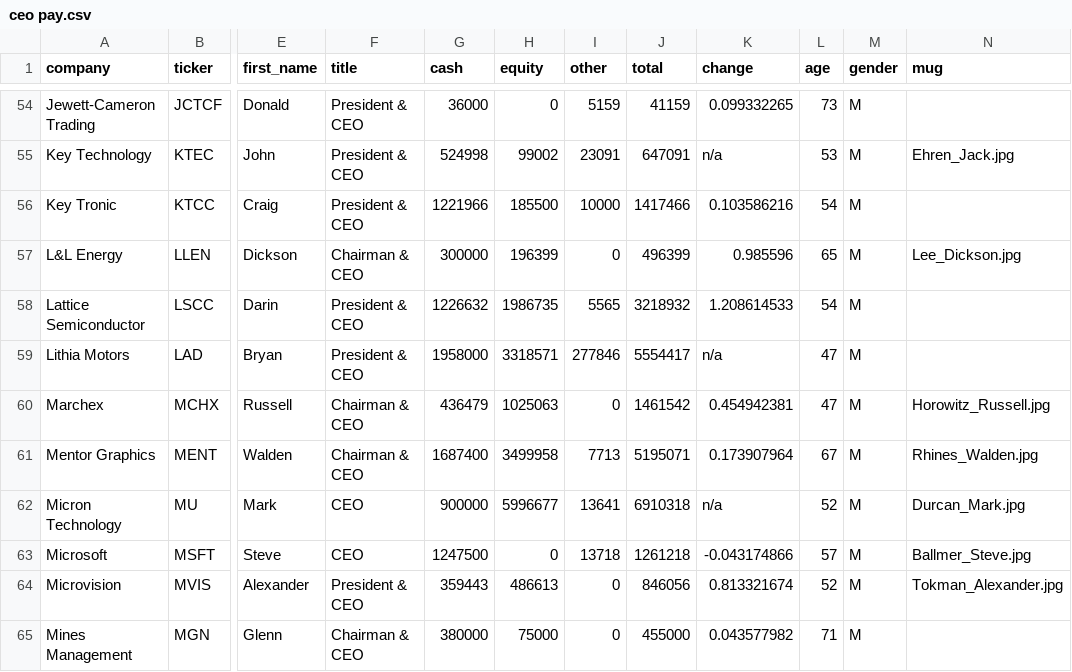
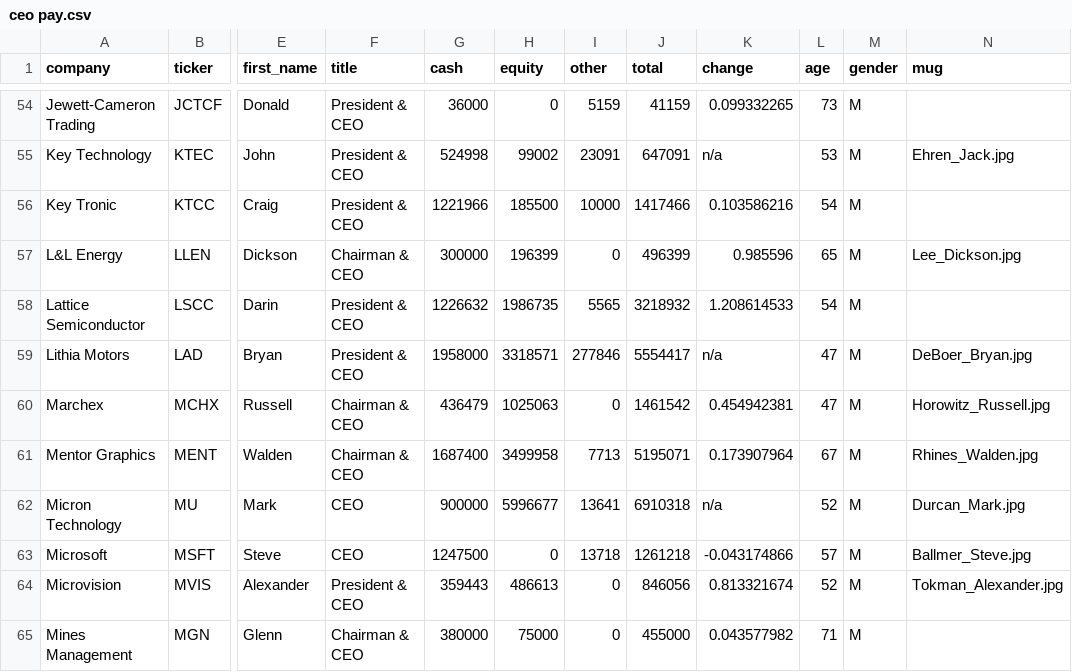
Before and after one commit to seattletimes/ceo-pay-2014, a CSV file: csv/ceo pay.csv, drawn as a sheet; only a part is shown, gaps mark what is left out; the diff names each change by its address in the sheet, - before the commit and + after, or states it on an @@ line.

```diff
--- a/csv/ceo pay.csv
+++ b/csv/ceo pay.csv
-N59 (mug): (empty)
+N59 (mug): DeBoer_Bryan.jpg
```
Also changed, not shown: 7 other files.
